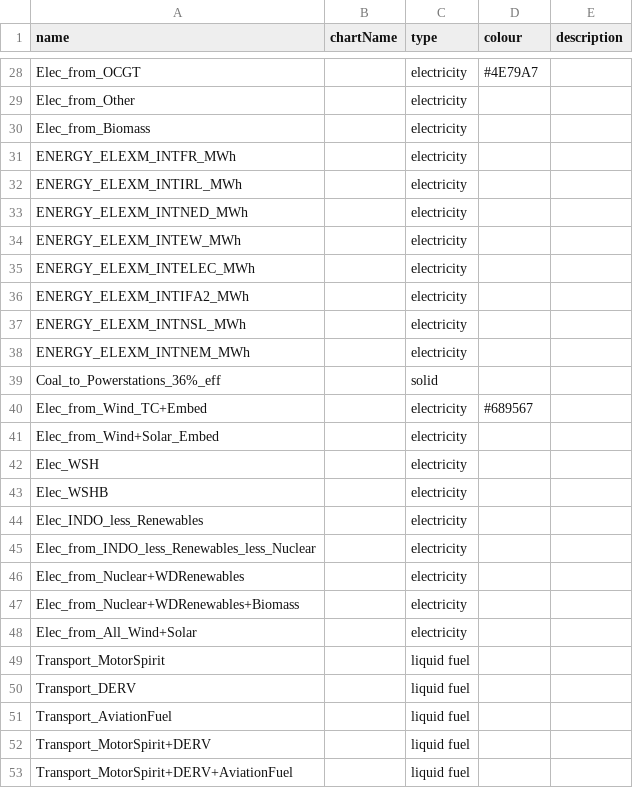
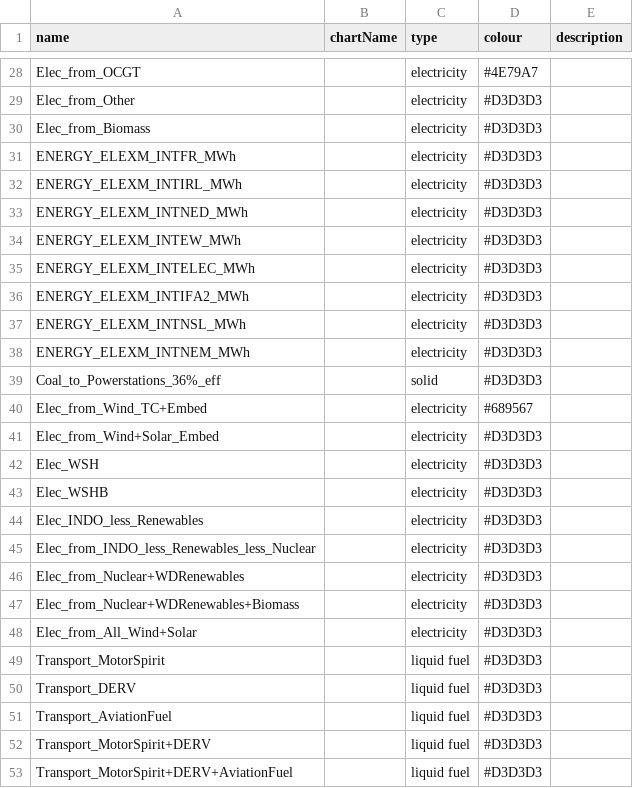
Before and after one commit to iagw/GBdailyEnergyData, a CSV file: energySources.csv, drawn as a sheet; only a part is shown, gaps mark what is left out; the diff covers the shown part only; the diff names each change by its address in the sheet, - before the commit and + after, or states it on an @@ line.

Commit message:
testing colours

```diff
--- a/energySources.csv
+++ b/energySources.csv
-D29:D39 (colour): (empty)
+D29:D39 (colour): #D3D3D3
-D41:D53 (colour): (empty)
+D41:D53 (colour): #D3D3D3
```
Also changed, not shown: 22 edited cells elsewhere in this file.
